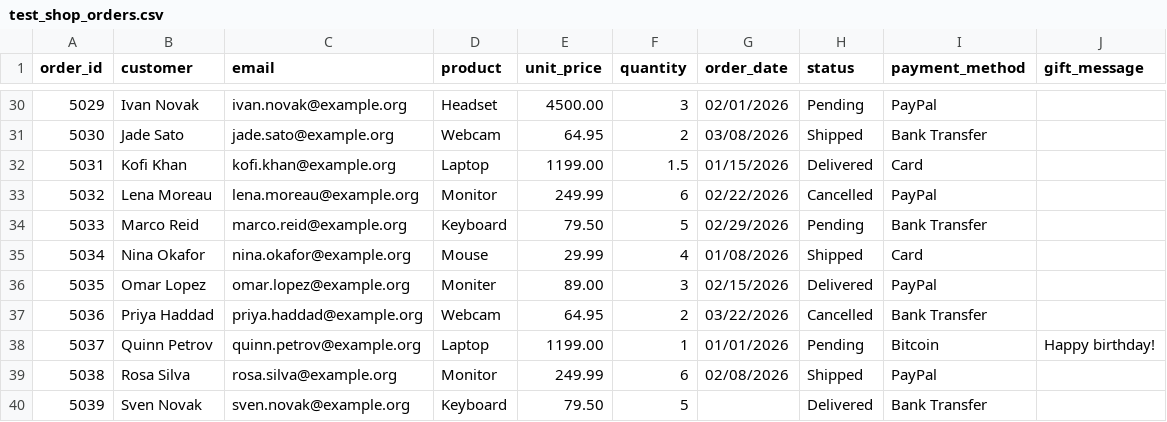
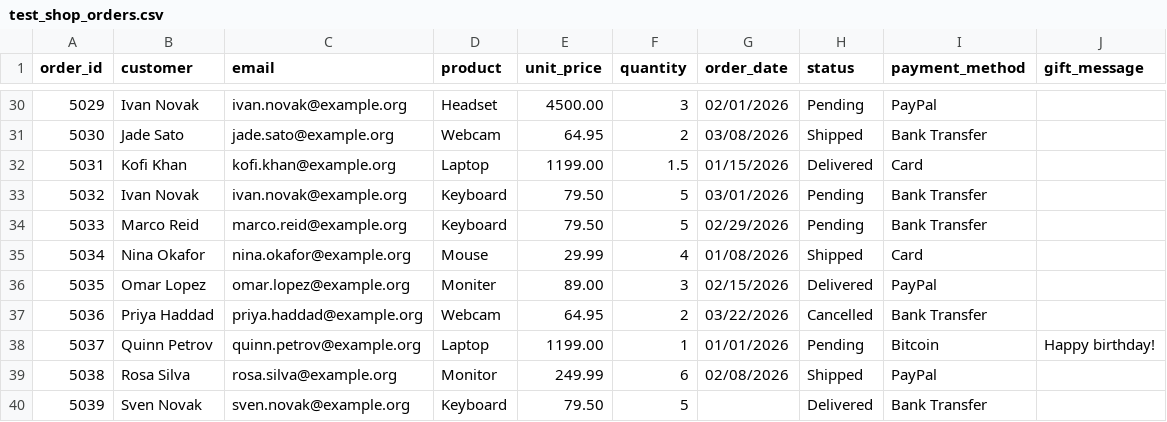
Before and after one commit to rajeev-thundiyil15/SheetTriage, a CSV file: data/test_shop_orders.csv, drawn as a sheet; only a part is shown, gaps mark what is left out; removed rows and columns are numbered as before the commit, all else as after; the diff names each change by its address in the sheet, - before the commit and + after, or states it on an @@ line.

```diff
--- a/data/test_shop_orders.csv
+++ b/data/test_shop_orders.csv
-row 33: 5032 | Lena Moreau | lena.moreau@example.org | Monitor | 249.99 | 6 | 02/22/2026 | Cancelled | PayPal
+row 33: 5032 | Ivan Novak | ivan.novak@example.org | Keyboard | 79.50 | 5 | 03/01/2026 | Pending | Bank Transfer
```
Also changed, not shown: 10 other files.
